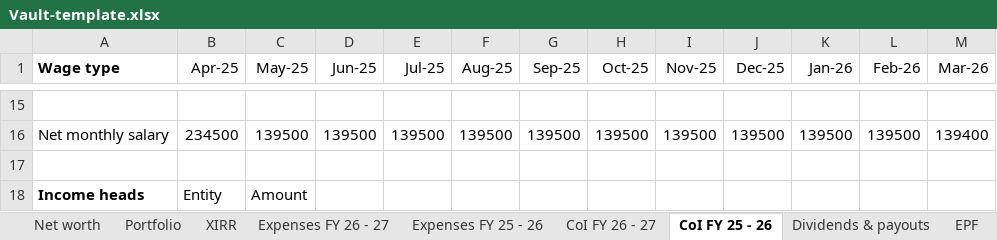
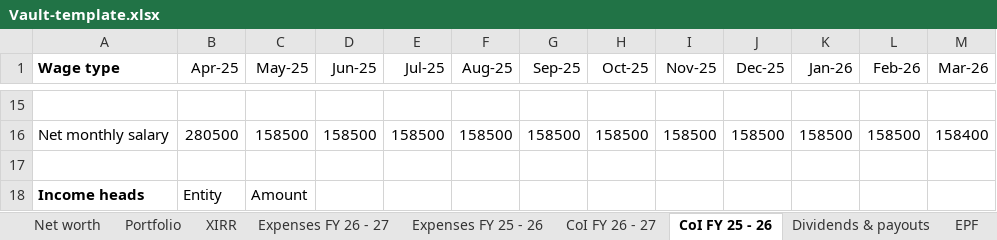
Before and after one commit to Floydimus02/Vault, an Excel workbook: template/Vault-template.xlsx, sheet CoI FY 25 - 26, drawn as a sheet; only a part is shown, gaps mark what is left out; values as stored, in another font and other column widths than the file's, no borders; the diff covers the shown part only; the diff names each change by its address in the sheet, - before the commit and + after, or states it on an @@ line.

```diff
--- a/template/Vault-template.xlsx (sheet CoI FY 25 - 26)
+++ b/template/Vault-template.xlsx (sheet CoI FY 25 - 26)
-B16 (Apr-25): 234500
+B16 (Apr-25): 280500
-C16 (May-25): 139500
+C16 (May-25): 158500
-D16 (Jun-25): 139500
+D16 (Jun-25): 158500
-E16 (Jul-25): 139500
+E16 (Jul-25): 158500
-F16 (Aug-25): 139500
+F16 (Aug-25): 158500
-G16 (Sep-25): 139500
+G16 (Sep-25): 158500
-H16 (Oct-25): 139500
+H16 (Oct-25): 158500
-I16 (Nov-25): 139500
+I16 (Nov-25): 158500
-J16 (Dec-25): 139500
+J16 (Dec-25): 158500
-K16 (Jan-26): 139500
+K16 (Jan-26): 158500
-L16 (Feb-26): 139500
+L16 (Feb-26): 158500
-M16 (Mar-26): 139400
+M16 (Mar-26): 158400
```
Also changed, not shown: 26 edited cells elsewhere in this sheet, sheet Dividends & payouts, sheet CoI FY 26 - 27, sheet Locker log, 11 other files.
